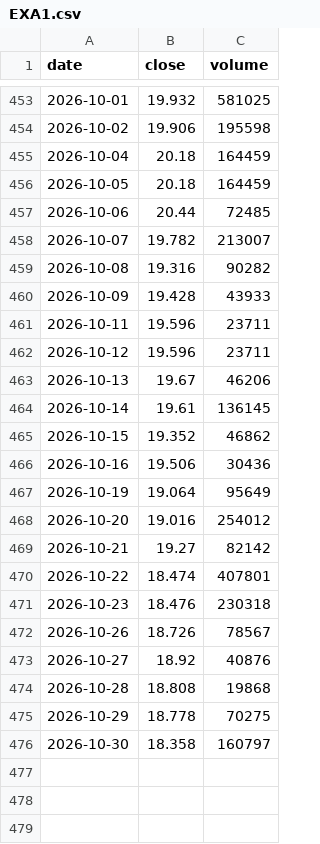
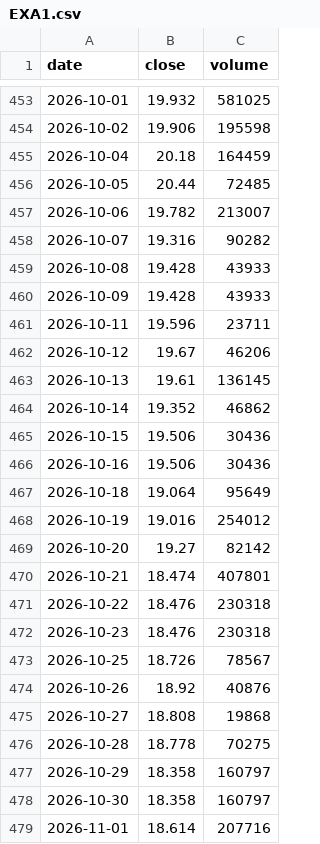
Before and after one commit to Michael-x-0/quant-pea-pipeline, a CSV file: data/EXA1.csv, drawn as a sheet; only a part is shown, gaps mark what is left out.

```diff
--- a/data/EXA1.csv
+++ b/data/EXA1.csv
@@ -455,22 +455,25 @@ date;close;volume
 2026-10-04;20.18;164459
-2026-10-05;20.18;164459
-2026-10-06;20.44;72485
-2026-10-07;19.782;213007
-2026-10-08;19.316;90282
+2026-10-05;20.44;72485
+2026-10-06;19.782;213007
+2026-10-07;19.316;90282
+2026-10-08;19.428;43933
 2026-10-09;19.428;43933
 2026-10-11;19.596;23711
-2026-10-12;19.596;23711
-2026-10-13;19.67;46206
-2026-10-14;19.61;136145
-2026-10-15;19.352;46862
+2026-10-12;19.67;46206
+2026-10-13;19.61;136145
+2026-10-14;19.352;46862
+2026-10-15;19.506;30436
 2026-10-16;19.506;30436
-2026-10-19;19.064;95649
-2026-10-20;19.016;254012
-2026-10-21;19.27;82142
-2026-10-22;18.474;407801
+2026-10-18;19.064;95649
+2026-10-19;19.016;254012
+2026-10-20;19.27;82142
+2026-10-21;18.474;407801
+2026-10-22;18.476;230318
 2026-10-23;18.476;230318
-2026-10-26;18.726;78567
-2026-10-27;18.92;40876
-2026-10-28;18.808;19868
-2026-10-29;18.778;70275
+2026-10-25;18.726;78567
+2026-10-26;18.92;40876
+2026-10-27;18.808;19868
+2026-10-28;18.778;70275
+2026-10-29;18.358;160797
 2026-10-30;18.358;160797
+2026-11-01;18.614;207716
```
Also changed, not shown: data/DEFS.csv, data/PAEEM.csv, 15 other files.
